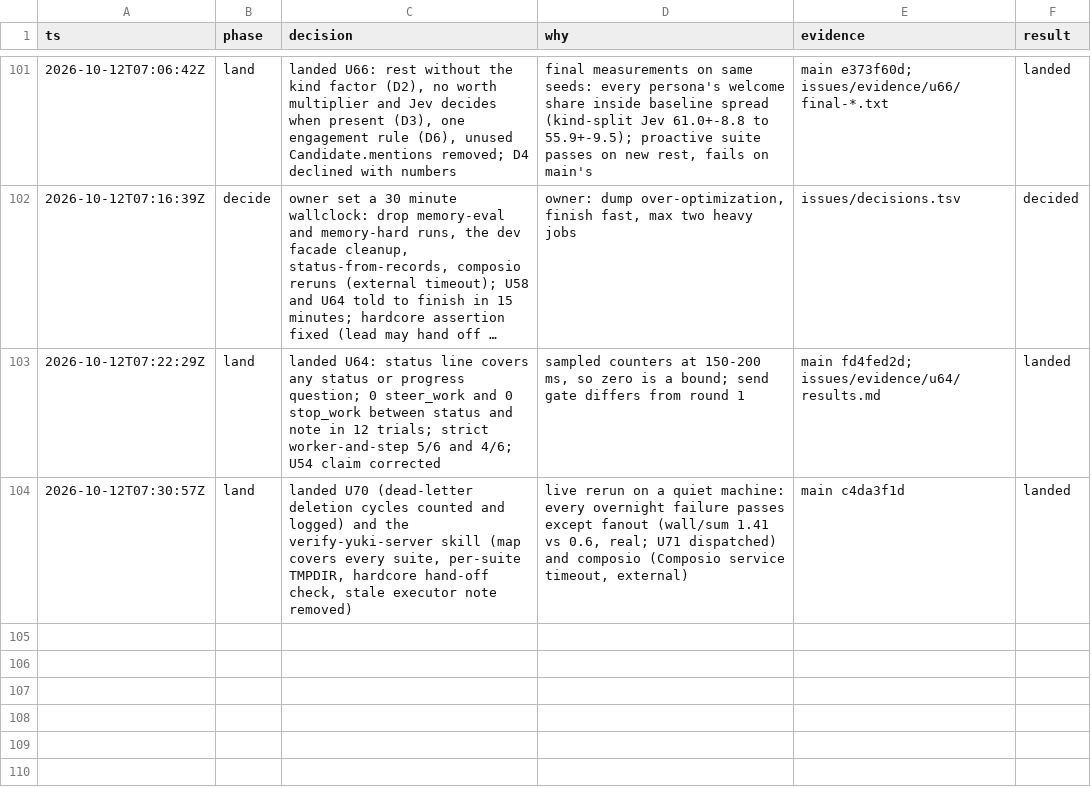
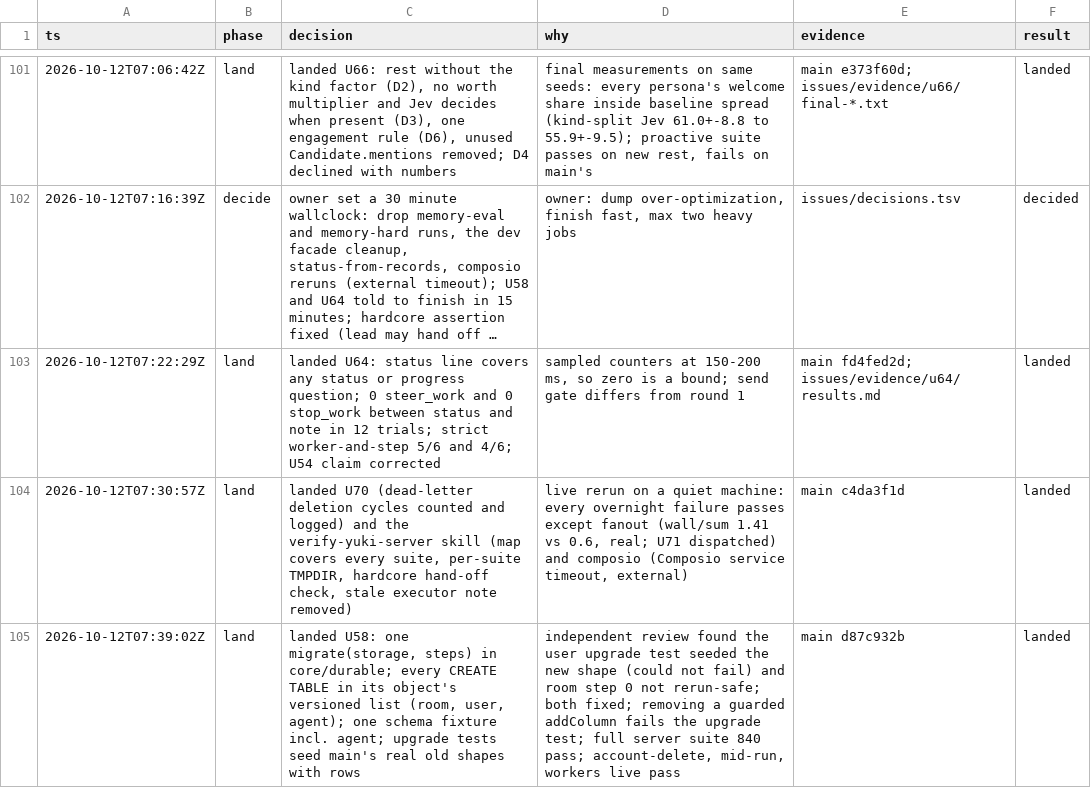
Before and after one commit to keyurbodar/kiko, a TSV file: issues/decisions.tsv, drawn as a sheet; only a part is shown, gaps mark what is left out; long unchanged cells end in ….

```diff
--- a/issues/decisions.tsv
+++ b/issues/decisions.tsv
@@ -104 +104,2 @@ ts	phase	decision	why	evidence	result
 2026-10-12T07:30:57Z	land	landed U70 (dead-letter deletion cycles counted and logged) and the verify-yuki-server skill (map covers every suite, per-suite TMPDIR, hardcore hand-off check, stale executor note removed)	live rerun on a quiet machine: every overnight failure passes except fanout (wall/sum 1.41 vs 0.6, real; U71 dispatched) and composio (Composio service timeout, external)	main c4da3f1d	landed
+2026-10-12T07:39:02Z	land	landed U58: one migrate(storage, steps) in core/durable; every CREATE TABLE in its object's versioned list (room, user, agent); one schema fixture incl. agent; upgrade tests seed main's real old shapes with rows	independent review found the user upgrade test seeded the new shape (could not fail) and room step 0 not rerun-safe; both fixed; removing a guarded addColumn fails the upgrade test; full server suite 840 pass; account-delete, mid-run, workers live pass	main d87c932b	landed
```
